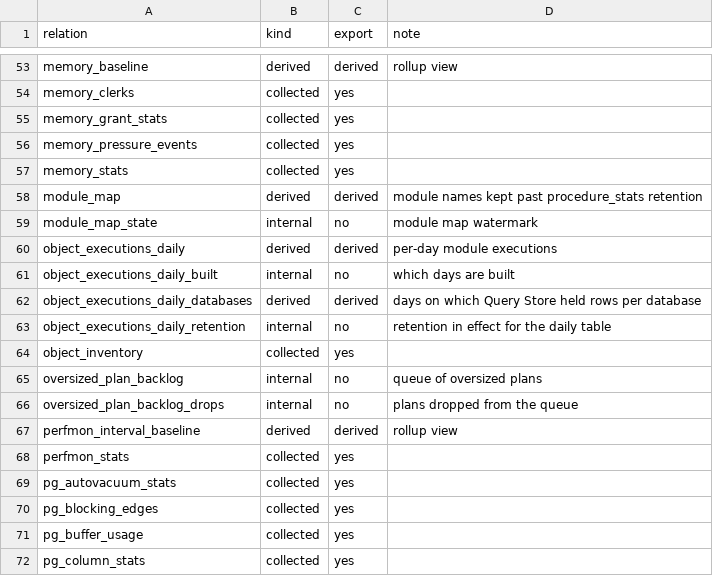
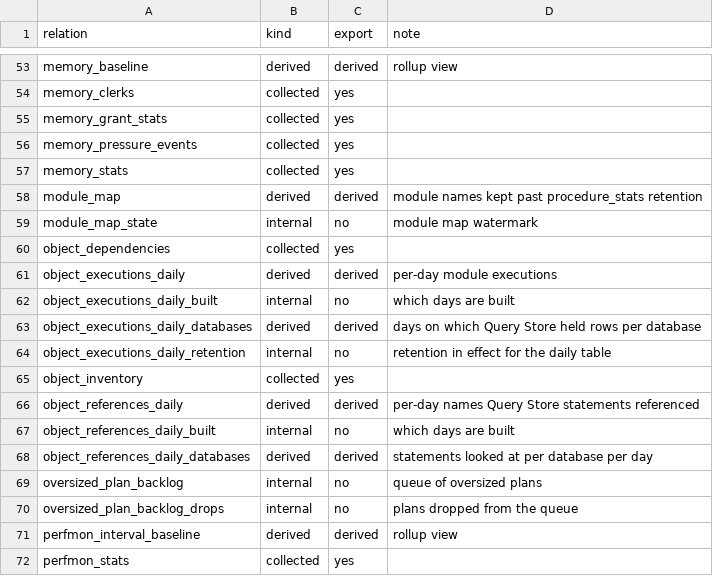
Before and after one commit to erikdarlingdata/PerformanceMonitor, a CSV file: docs/darling/store-tables.csv, drawn as a sheet; only a part is shown, gaps mark what is left out; the shorter side is filled out with more unchanged rows; the diff names each change by its address in the sheet, - before the commit and + after, or states it on an @@ line.

Commit message:
get_object_usage covers views that are not indexed, read from Query Store statement text (#8784)
Statements are parsed with ScriptDom; Darling keeps a per-day summary of referenced names
(ObjectReferencesDaily) and a new daily object_dependencies collector, walked from everything
in use. Lite parses its stored text at read time and lists guessed views.

```diff
--- a/docs/darling/store-tables.csv
+++ b/docs/darling/store-tables.csv
+row 60: object_dependencies | collected | yes
+row 66: object_references_daily | derived | derived | per-day names Query Store statements referenced
+row 67: object_references_daily_built | internal | no | which days are built
+row 68: object_references_daily_databases | derived | derived | statements looked at per database per day
```
Also changed, not shown: 53 other files.
